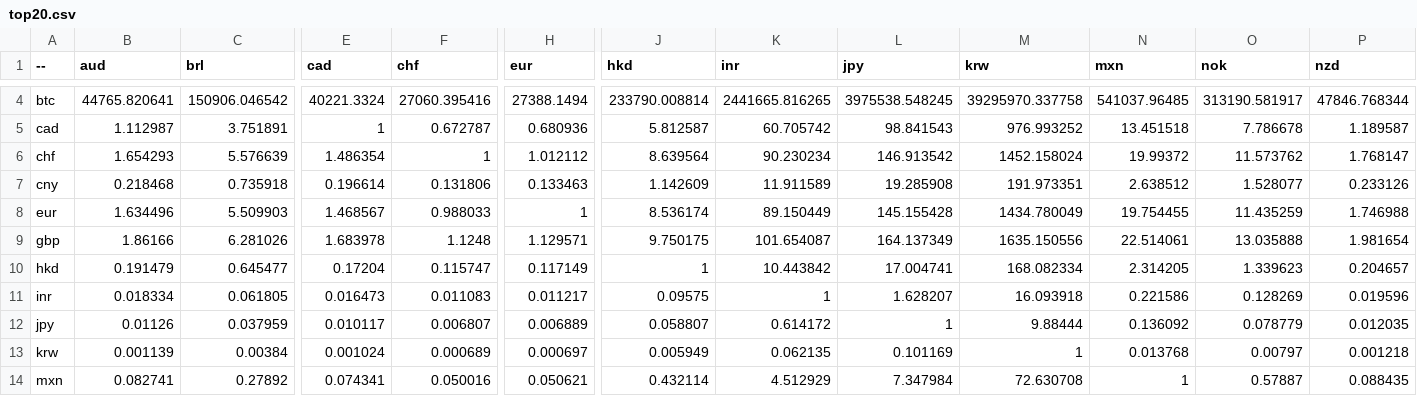
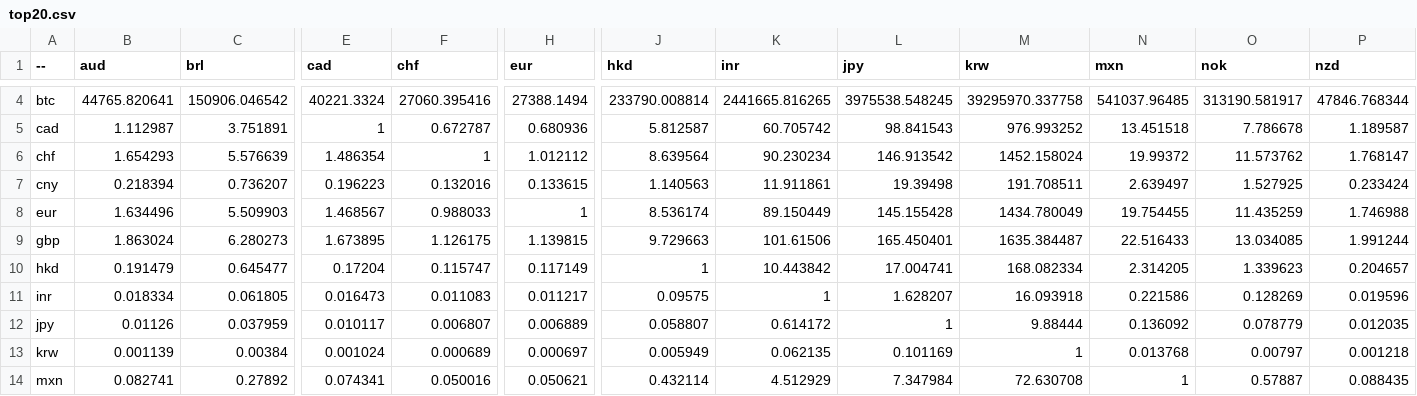
Before and after one commit to sparksets/exchange-rates, a CSV file: top20.csv, drawn as a sheet; only a part is shown, gaps mark what is left out; the diff covers the shown part only; the diff names each change by its address in the sheet, - before the commit and + after, or states it on an @@ line.

```diff
--- a/top20.csv
+++ b/top20.csv
-B7 (aud): 0.218468
+B7 (aud): 0.218394
-C7 (brl): 0.735918
+C7 (brl): 0.736207
-E7 (cad): 0.196614
+E7 (cad): 0.196223
-F7 (chf): 0.131806
+F7 (chf): 0.132016
-H7 (eur): 0.133463
+H7 (eur): 0.133615
-J7 (hkd): 1.142609
+J7 (hkd): 1.140563
-K7 (inr): 11.911589
+K7 (inr): 11.911861
-L7 (jpy): 19.285908
+L7 (jpy): 19.39498
-M7 (krw): 191.973351
+M7 (krw): 191.708511
-N7 (mxn): 2.638512
+N7 (mxn): 2.639497
-O7 (nok): 1.528077
+O7 (nok): 1.527925
-P7 (nzd): 0.233126
+P7 (nzd): 0.233424
-B9 (aud): 1.86166
+B9 (aud): 1.863024
-C9 (brl): 6.281026
+C9 (brl): 6.280273
-E9 (cad): 1.683978
+E9 (cad): 1.673895
-F9 (chf): 1.1248
+F9 (chf): 1.126175
-H9 (eur): 1.129571
+H9 (eur): 1.139815
-J9 (hkd): 9.750175
+J9 (hkd): 9.729663
-K9 (inr): 101.654087
+K9 (inr): 101.61506
-L9 (jpy): 164.137349
+L9 (jpy): 165.450401
-M9 (krw): 1635.150556
+M9 (krw): 1635.384487
-N9 (mxn): 22.514061
+N9 (mxn): 22.516433
-O9 (nok): 13.035888
+O9 (nok): 13.034085
-P9 (nzd): 1.981654
+P9 (nzd): 1.991244
```
Also changed, not shown: 68 edited cells elsewhere in this file, latest.csv, top10.csv, 3 other files.
